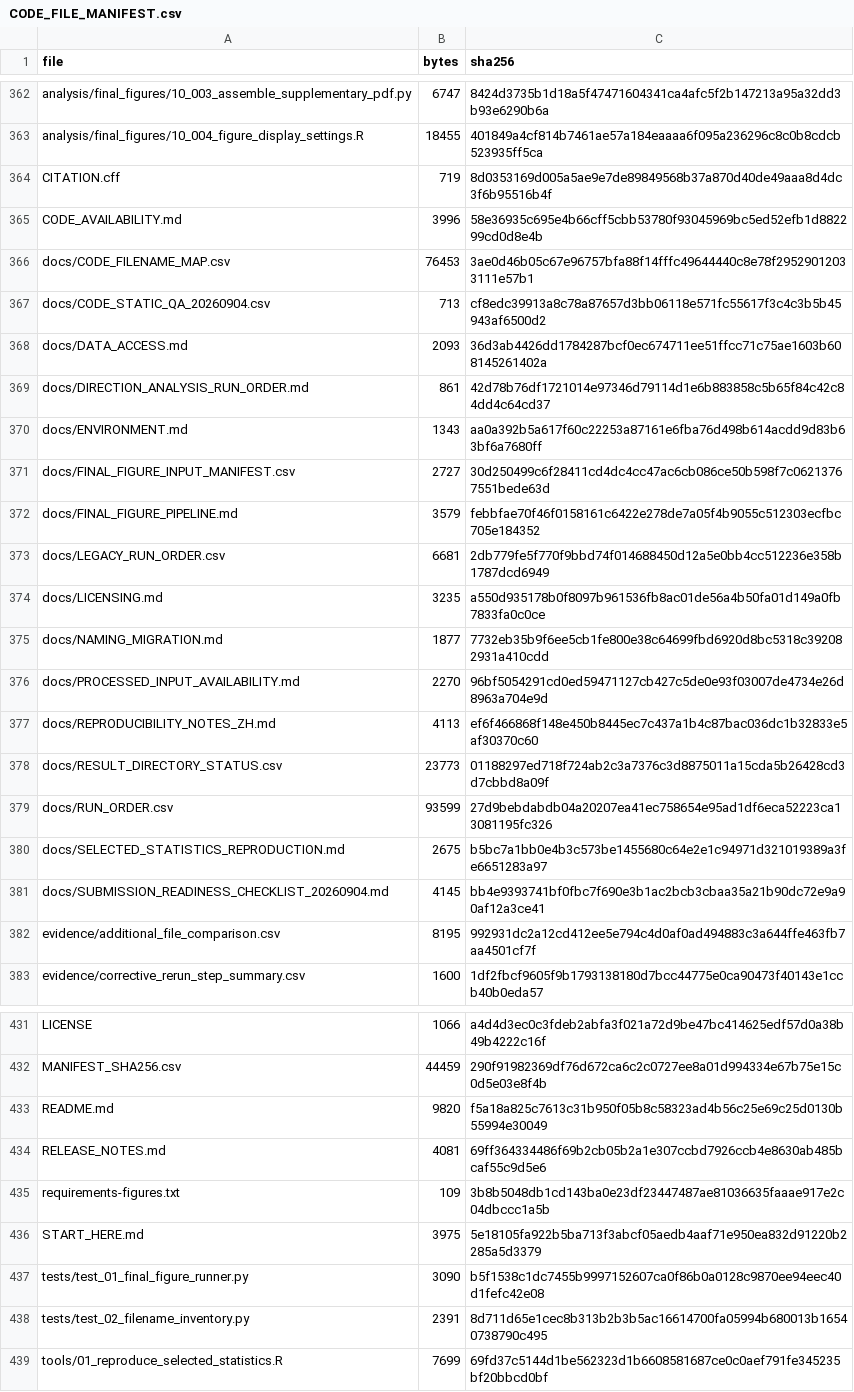
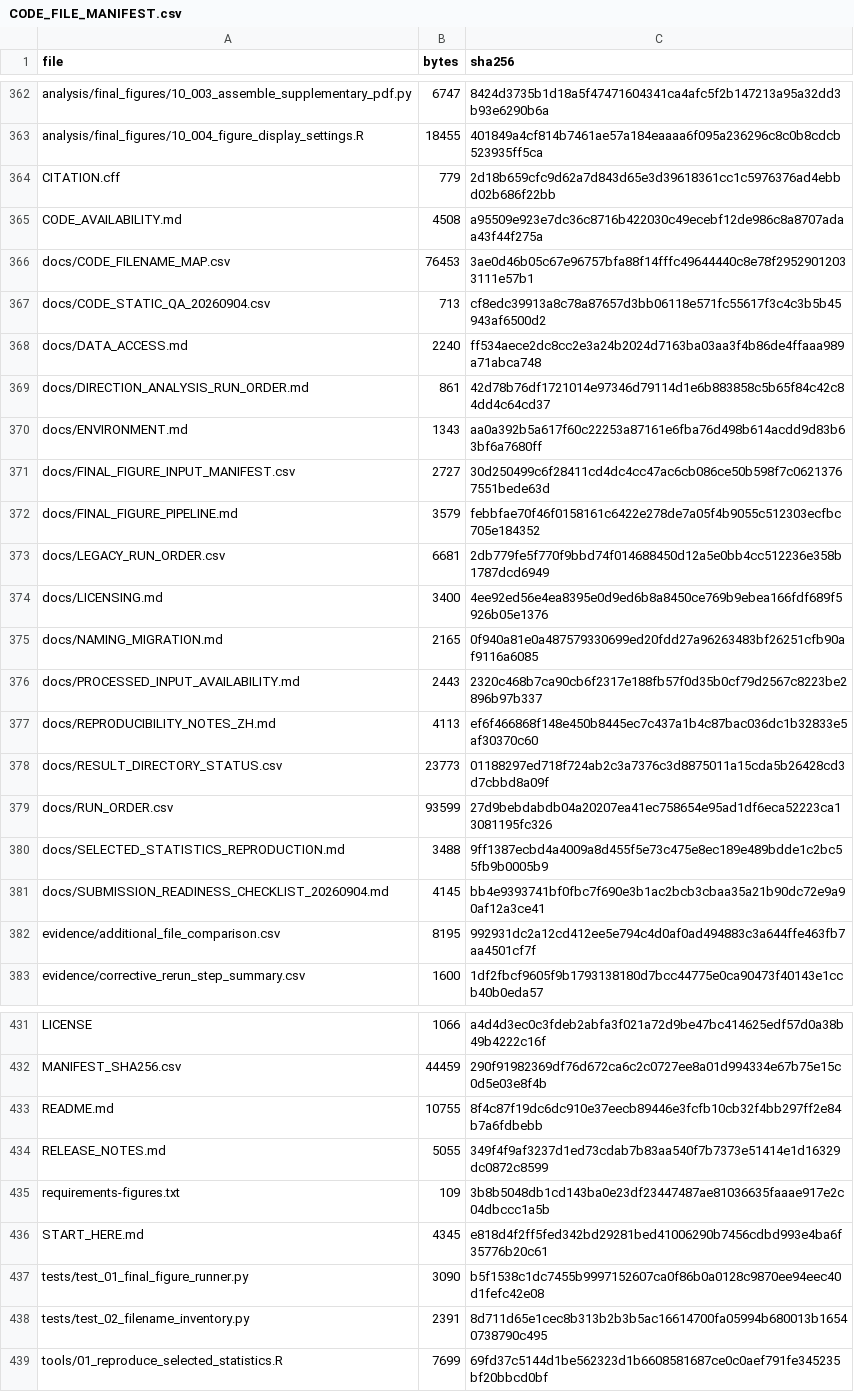
Before and after one commit to lrjmudsee-png/sepsis-critical-illness-microbiome-trajectories, a CSV file: CODE_FILE_MANIFEST.csv, drawn as a sheet; only a part is shown, gaps mark what is left out.

Commit message:
Synchronize published Zenodo DOI and current submission reporting documentation
Update citation metadata and ten current availability/reproduction documents; refresh current file manifest. Preserve all scientific scripts, frozen results, MIT license and the immutable archived software 1.0.0 snapshot.

```diff
--- a/CODE_FILE_MANIFEST.csv
+++ b/CODE_FILE_MANIFEST.csv
@@ -363,7 +363,7 @@ analysis/final_figures/10_003_assemble_supplementary_pdf.py,6747,8424d3735b1d18a
 analysis/final_figures/10_004_figure_display_settings.R,18455,401849a4cf814b7461ae57a184eaaaa6f095a236296c8c0b8cdcb523935ff5ca
-CITATION.cff,719,8d0353169d005a5ae9e7de89849568b37a870d40de49aaa8d4dc3f6b95516b4f
-CODE_AVAILABILITY.md,3996,58e36935c695e4b66cff5cbb53780f93045969bc5ed52efb1d882299cd0d8e4b
+CITATION.cff,779,2d18b659cfc9d62a7d843d65e3d39618361cc1c5976376ad4ebbd02b686f22bb
+CODE_AVAILABILITY.md,4508,a95509e923e7dc36c8716b422030c49ecebf12de986c8a8707adaa43f44f275a
 docs/CODE_FILENAME_MAP.csv,76453,3ae0d46b05c67e96757bfa88f14fffc49644440c8e78f29529012033111e57b1
 docs/CODE_STATIC_QA_20260904.csv,713,cf8edc39913a8c78a87657d3bb06118e571fc55617f3c4c3b5b45943af6500d2
-docs/DATA_ACCESS.md,2093,36d3ab4426dd1784287bcf0ec674711ee51ffcc71c75ae1603b608145261402a
+docs/DATA_ACCESS.md,2240,ff534aece2dc8cc2e3a24b2024d7163ba03aa3f4b86de4ffaaa989a71abca748
 docs/DIRECTION_ANALYSIS_RUN_ORDER.md,861,42d78b76df1721014e97346d79114d1e6b883858c5b65f84c42c84dd4c64cd37
@@ -373,5 +373,5 @@ docs/FINAL_FIGURE_PIPELINE.md,3579,febbfae70f46f0158161c6422e278de7a05f4b9055c51
 docs/LEGACY_RUN_ORDER.csv,6681,2db779fe5f770f9bbd74f014688450d12a5e0bb4cc512236e358b1787dcd6949
-docs/LICENSING.md,3235,a550d935178b0f8097b961536fb8ac01de56a4b50fa01d149a0fb7833fa0c0ce
-docs/NAMING_MIGRATION.md,1877,7732eb35b9f6ee5cb1fe800e38c64699fbd6920d8bc5318c392082931a410cdd
-docs/PROCESSED_INPUT_AVAILABILITY.md,2270,96bf5054291cd0ed59471127cb427c5de0e93f03007de4734e26d8963a704e9d
+docs/LICENSING.md,3400,4ee92ed56e4ea8395e0d9ed6b8a8450ce769b9ebea166fdf689f5926b05e1376
+docs/NAMING_MIGRATION.md,2165,0f940a81e0a487579330699ed20fdd27a96263483bf26251cfb90af9116a6085
+docs/PROCESSED_INPUT_AVAILABILITY.md,2443,2320c468b7ca90cb6f2317e188fb57f0d35b0cf79d2567c8223be2896b97b337
 docs/REPRODUCIBILITY_NOTES_ZH.md,4113,ef6f466868f148e450b8445ec7c437a1b4c87bac036dc1b32833e5af30370c60
@@ -379,3 +379,3 @@ docs/RESULT_DIRECTORY_STATUS.csv,23773,01188297ed718f724ab2c3a7376c3d8875011a15c
 docs/RUN_ORDER.csv,93599,27d9bebdabdb04a20207ea41ec758654e95ad1df6eca52223ca13081195fc326
-docs/SELECTED_STATISTICS_REPRODUCTION.md,2675,b5bc7a1bb0e4b3c573be1455680c64e2e1c94971d321019389a3fe6651283a97
+docs/SELECTED_STATISTICS_REPRODUCTION.md,3488,9ff1387ecbd4a4009a8d455f5e73c475e8ec189e489bdde1c2bc55fb9b0005b9
 docs/SUBMISSION_READINESS_CHECKLIST_20260904.md,4145,bb4e9393741bf0fbc7f690e3b1ac2bcb3cbaa35a21b90dc72e9a90af12a3ce41
@@ -432,6 +432,6 @@ LICENSE,1066,a4d4d3ec0c3fdeb2abfa3f021a72d9be47bc414625edf57d0a38b49b4222c16f
 MANIFEST_SHA256.csv,44459,290f91982369df76d672ca6c2c0727ee8a01d994334e67b75e15c0d5e03e8f4b
-README.md,9820,f5a18a825c7613c31b950f05b8c58323ad4b56c25e69c25d0130b55994e30049
-RELEASE_NOTES.md,4081,69ff364334486f69b2cb05b2a1e307ccbd7926ccb4e8630ab485bcaf55c9d5e6
+README.md,10755,8f4c87f19dc6dc910e37eecb89446e3fcfb10cb32f4bb297ff2e84b7a6fdbebb
+RELEASE_NOTES.md,5055,349f4f9af3237d1ed73cdab7b83aa540f7b7373e51414e1d16329dc0872c8599
 requirements-figures.txt,109,3b8b5048db1cd143ba0e23df23447487ae81036635faaae917e2c04dbccc1a5b
-START_HERE.md,3975,5e18105fa922b5ba713f3abcf05aedb4aaf71e950ea832d91220b2285a5d3379
+START_HERE.md,4345,e818d4f2ff5fed342bd29281bed41006290b7456cdbd993e4ba6f35776b20c61
 tests/test_01_final_figure_runner.py,3090,b5f1538c1dc7455b9997152607ca0f86b0a0128c9870ee94eec40d1fefc42e08
```
Also changed, not shown: 10 other files.
